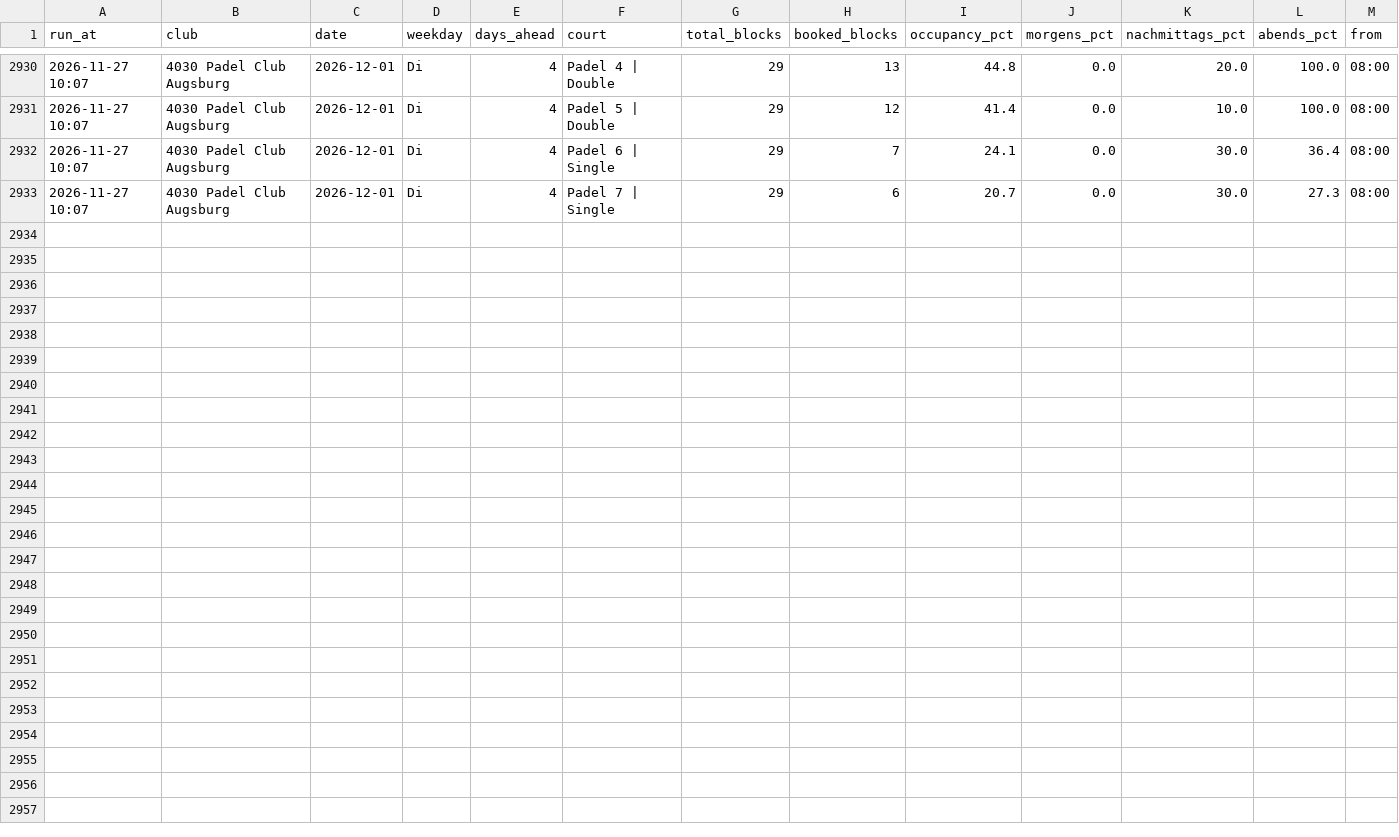
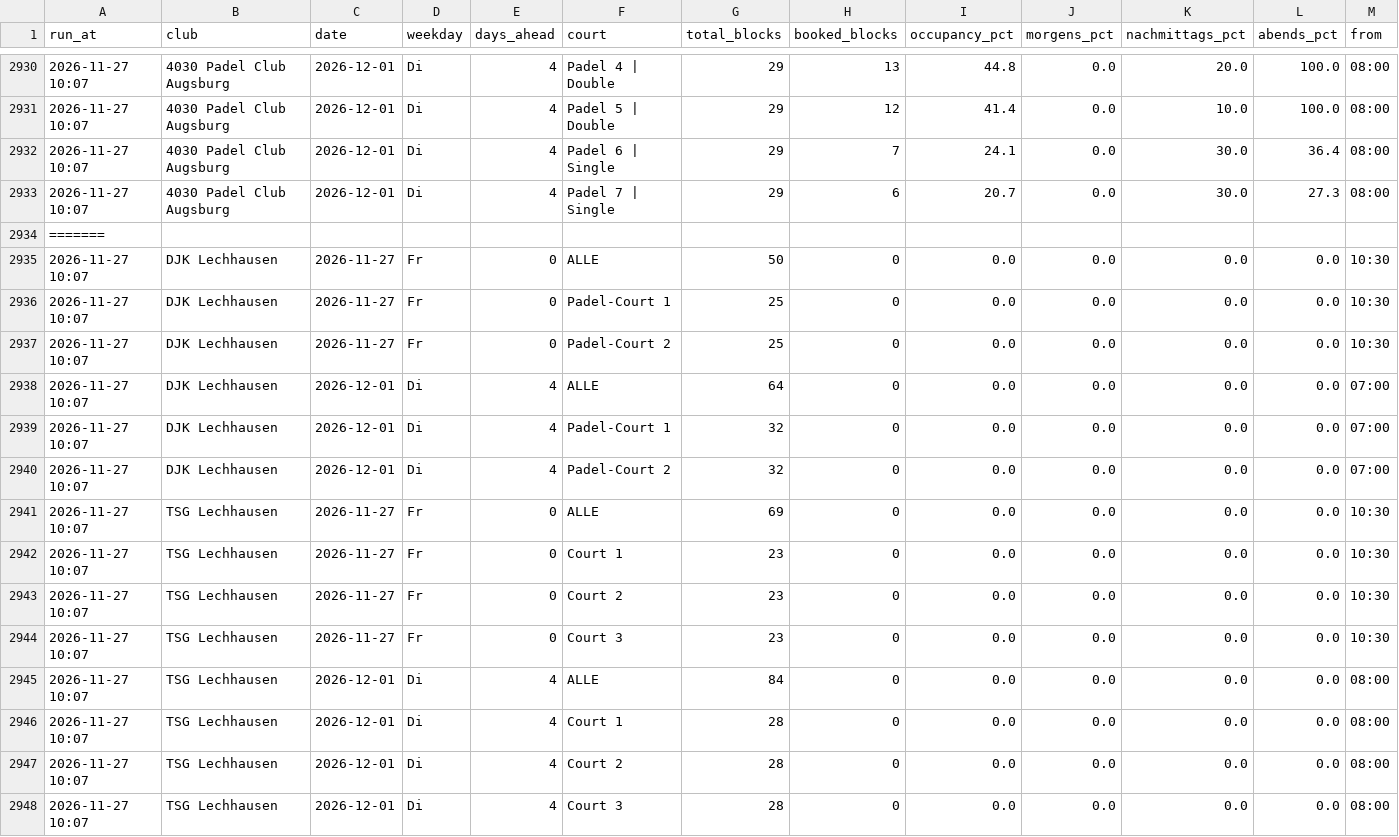
Before and after one commit to LW-UX/Padel-Auslastung, a CSV file: data/occupancy.csv, drawn as a sheet; only a part is shown, gaps mark what is left out; rows hold the shown columns only; the diff names each change by its address in the sheet, - before the commit and + after, or states it on an @@ line.

```diff
--- a/data/occupancy.csv
+++ b/data/occupancy.csv
+row 2934: =======
+row 2935: 2026-11-27 10:07 | DJK Lechhausen | 2026-11-27 | Fr | 0 | ALLE | 50 | 0 | 0.0 | 0.0 | 0.0 | 0.0 | 10:30
+row 2936: 2026-11-27 10:07 | DJK Lechhausen | 2026-11-27 | Fr | 0 | Padel-Court 1 | 25 | 0 | 0.0 | 0.0 | 0.0 | 0.0 | 10:30
+row 2937: 2026-11-27 10:07 | DJK Lechhausen | 2026-11-27 | Fr | 0 | Padel-Court 2 | 25 | 0 | 0.0 | 0.0 | 0.0 | 0.0 | 10:30
+row 2938: 2026-11-27 10:07 | DJK Lechhausen | 2026-12-01 | Di | 4 | ALLE | 64 | 0 | 0.0 | 0.0 | 0.0 | 0.0 | 07:00
+row 2939: 2026-11-27 10:07 | DJK Lechhausen | 2026-12-01 | Di | 4 | Padel-Court 1 | 32 | 0 | 0.0 | 0.0 | 0.0 | 0.0 | 07:00
+row 2940: 2026-11-27 10:07 | DJK Lechhausen | 2026-12-01 | Di | 4 | Padel-Court 2 | 32 | 0 | 0.0 | 0.0 | 0.0 | 0.0 | 07:00
+row 2941: 2026-11-27 10:07 | TSG Lechhausen | 2026-11-27 | Fr | 0 | ALLE | 69 | 0 | 0.0 | 0.0 | 0.0 | 0.0 | 10:30
+row 2942: 2026-11-27 10:07 | TSG Lechhausen | 2026-11-27 | Fr | 0 | Court 1 | 23 | 0 | 0.0 | 0.0 | 0.0 | 0.0 | 10:30
+row 2943: 2026-11-27 10:07 | TSG Lechhausen | 2026-11-27 | Fr | 0 | Court 2 | 23 | 0 | 0.0 | 0.0 | 0.0 | 0.0 | 10:30
+row 2944: 2026-11-27 10:07 | TSG Lechhausen | 2026-11-27 | Fr | 0 | Court 3 | 23 | 0 | 0.0 | 0.0 | 0.0 | 0.0 | 10:30
+row 2945: 2026-11-27 10:07 | TSG Lechhausen | 2026-12-01 | Di | 4 | ALLE | 84 | 0 | 0.0 | 0.0 | 0.0 | 0.0 | 08:00
+row 2946: 2026-11-27 10:07 | TSG Lechhausen | 2026-12-01 | Di | 4 | Court 1 | 28 | 0 | 0.0 | 0.0 | 0.0 | 0.0 | 08:00
+row 2947: 2026-11-27 10:07 | TSG Lechhausen | 2026-12-01 | Di | 4 | Court 2 | 28 | 0 | 0.0 | 0.0 | 0.0 | 0.0 | 08:00
+row 2948: 2026-11-27 10:07 | TSG Lechhausen | 2026-12-01 | Di | 4 | Court 3 | 28 | 0 | 0.0 | 0.0 | 0.0 | 0.0 | 08:00
```
